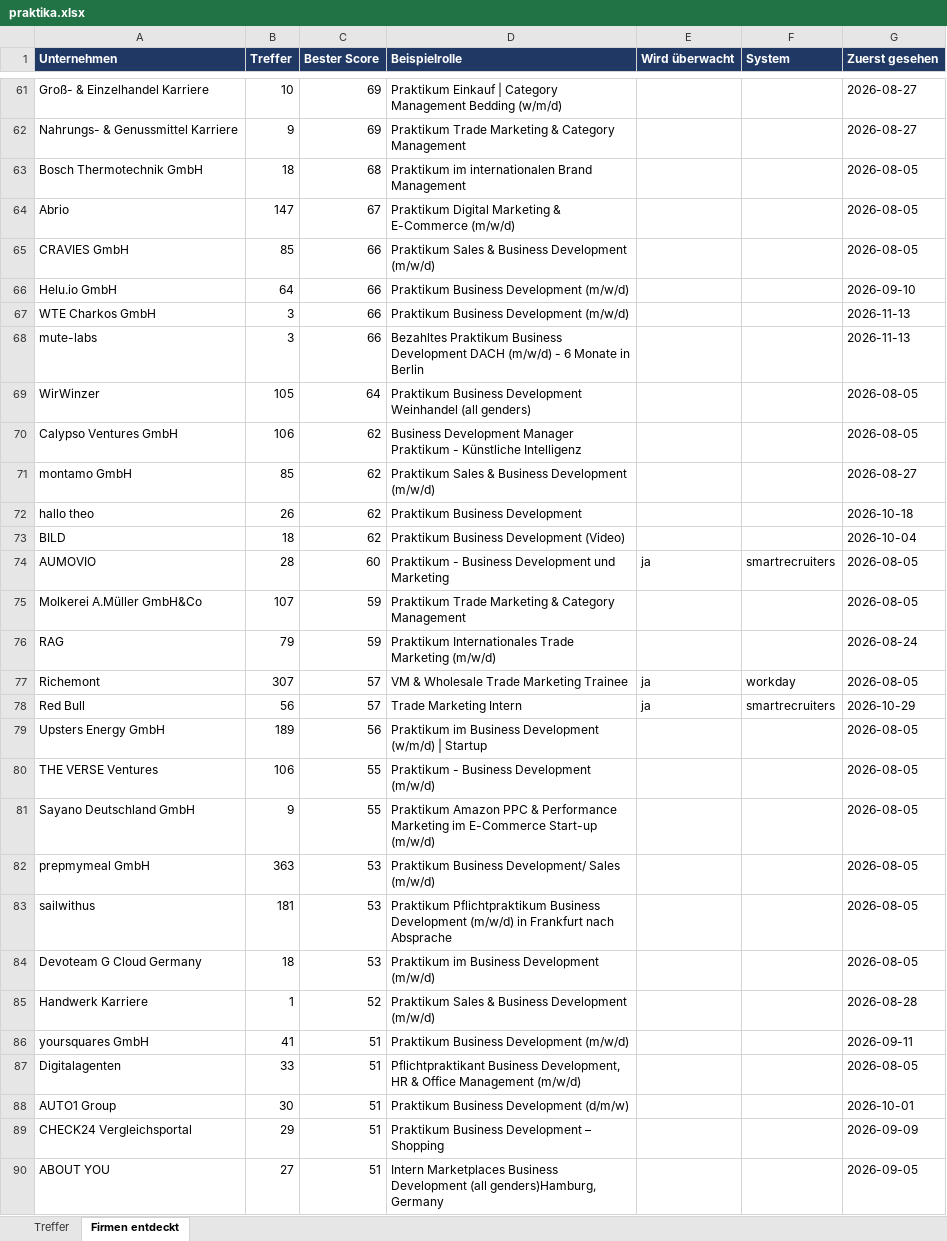
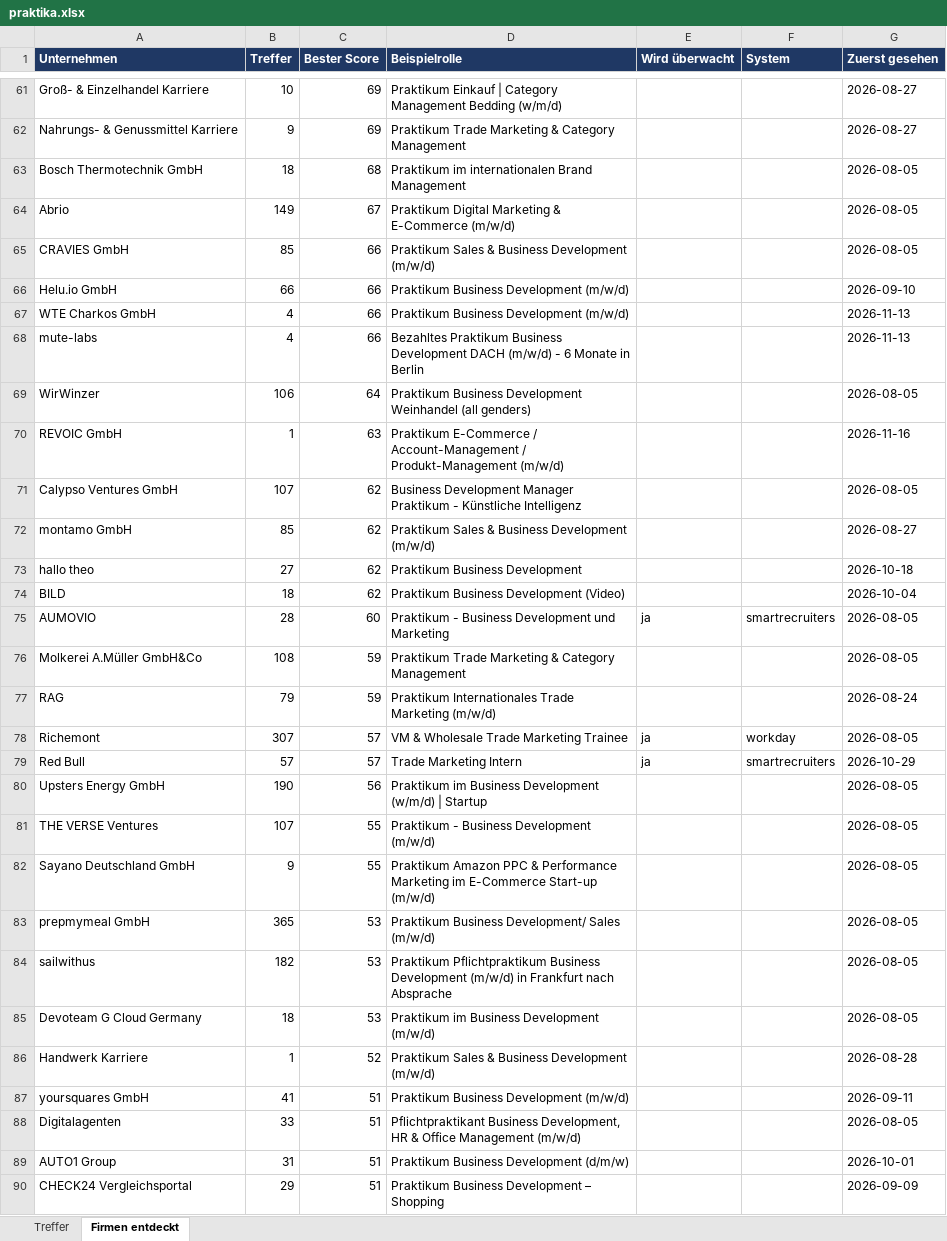
Before and after one commit to MathisKrug/Praktikum-Suchagent, an Excel workbook: docs/praktika.xlsx, sheet Firmen entdeckt, drawn as a sheet; only a part is shown, gaps mark what is left out; the shorter side is filled out with more unchanged rows; values as stored, in another font and other column widths than the file's, no borders; addresses are those after the commit; the diff covers the shown part only; the diff names each change by its address in the sheet, - before the commit and + after, or states it on an @@ line.

```diff
--- a/docs/praktika.xlsx (sheet Firmen entdeckt)
+++ b/docs/praktika.xlsx (sheet Firmen entdeckt)
-B64 (Treffer): 147
+B64 (Treffer): 149
-B66 (Treffer): 64
+B66 (Treffer): 66
-B67:B68 (Treffer): 3
+B67:B68 (Treffer): 4
-B69 (Treffer): 105
+B69 (Treffer): 106
+row 70: REVOIC GmbH | 1 | 63 | Praktikum E-Commerce / Account-Management / Produkt-Management (m/w/d) |  |  | 2026-11-16
-B71 (Treffer): 106
+B71 (Treffer): 107
-B73 (Treffer): 26
+B73 (Treffer): 27
-B76 (Treffer): 107
+B76 (Treffer): 108
-B79 (Treffer): 56
+B79 (Treffer): 57
-B80 (Treffer): 189
+B80 (Treffer): 190
-B81 (Treffer): 106
+B81 (Treffer): 107
-B83 (Treffer): 363
+B83 (Treffer): 365
-B84 (Treffer): 181
+B84 (Treffer): 182
-B89 (Treffer): 30
+B89 (Treffer): 31
```
Also changed, not shown: 2 added rows, 2 removed rows and 32 edited cells elsewhere in this sheet, sheet Treffer, 2 other files.
